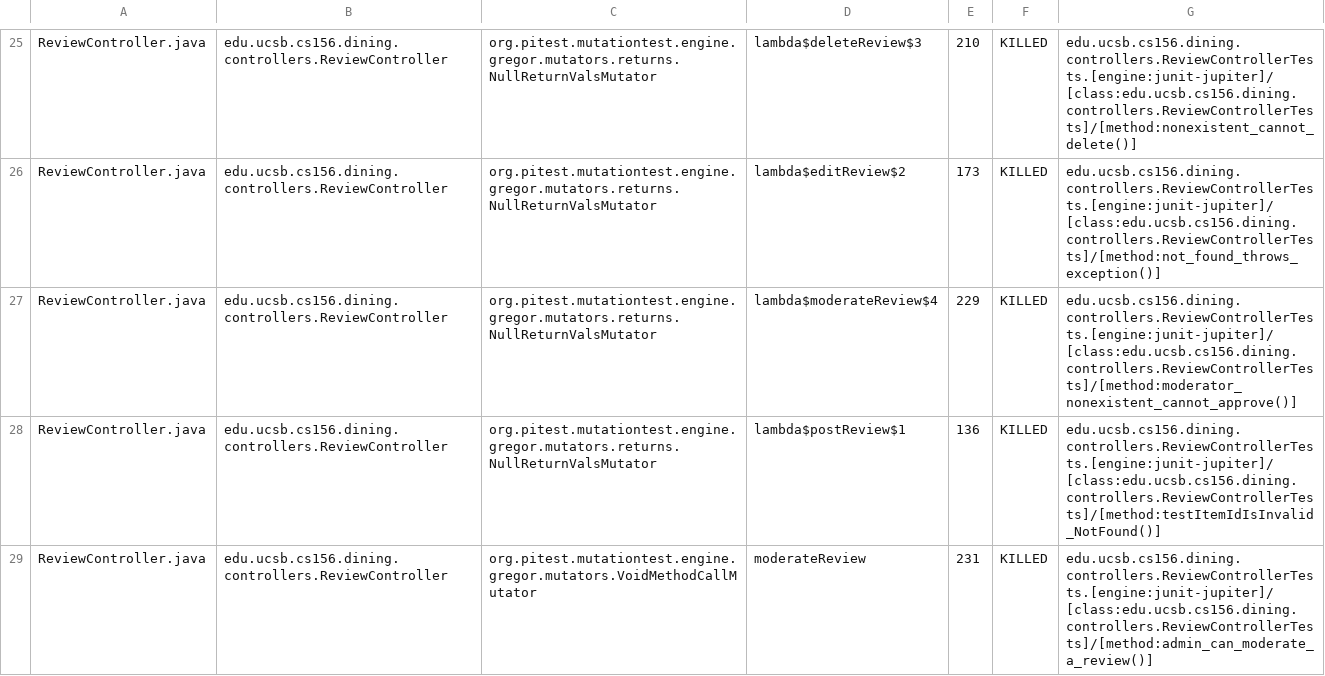
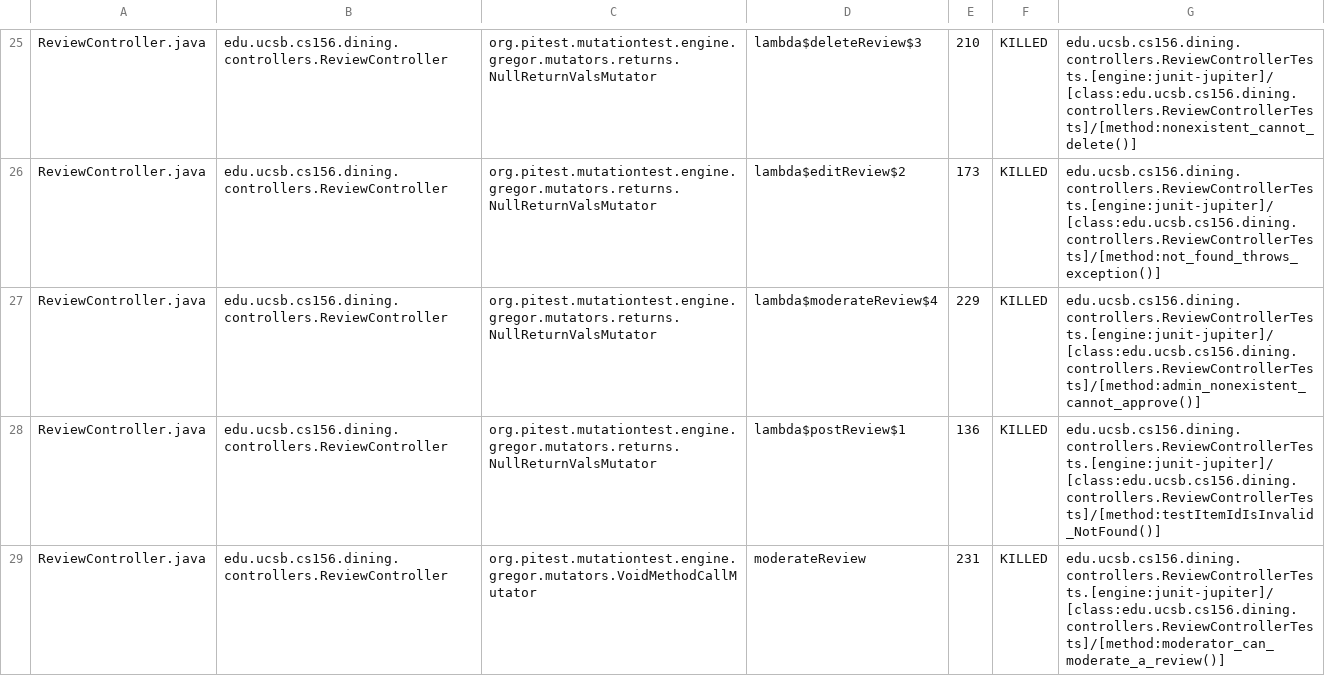
Before and after one commit to ucsb-cs156-f25/proj-dining-f25-08, a CSV file: prs/37/pitest/mutations.csv, drawn as a sheet; only a part is shown, gaps mark what is left out; the diff covers the shown part only.

Commit message:
Deploying to gh-pages from @ ucsb-cs156-f25/proj-dining-f25-08@780b62cdee6a02db22fb224730b4dc23dbc5eb0f 🚀

```diff
--- a/prs/37/pitest/mutations.csv
+++ b/prs/37/pitest/mutations.csv
@@ -26,4 +26,4 @@ ReviewController.java,edu.ucsb.cs156.dining.controllers.ReviewController,org.pit
 ReviewController.java,edu.ucsb.cs156.dining.controllers.ReviewController,org.pitest.mutationtest.engine.gregor.mutators.returns.NullReturnValsMutator,lambda$editReview$2,173,KILLED,edu.ucsb.cs156.dining.controllers.ReviewControllerTests.[engine:junit-jupiter]/[class:edu.ucsb.cs156.dining.controllers.ReviewControllerTests]/[method:not_found_throws_exception()]
-ReviewController.java,edu.ucsb.cs156.dining.controllers.ReviewController,org.pitest.mutationtest.engine.gregor.mutators.returns.NullReturnValsMutator,lambda$moderateReview$4,229,KILLED,edu.ucsb.cs156.dining.controllers.ReviewControllerTests.[engine:junit-jupiter]/[class:edu.ucsb.cs156.dining.controllers.ReviewControllerTests]/[method:moderator_nonexistent_cannot_approve()]
+ReviewController.java,edu.ucsb.cs156.dining.controllers.ReviewController,org.pitest.mutationtest.engine.gregor.mutators.returns.NullReturnValsMutator,lambda$moderateReview$4,229,KILLED,edu.ucsb.cs156.dining.controllers.ReviewControllerTests.[engine:junit-jupiter]/[class:edu.ucsb.cs156.dining.controllers.ReviewControllerTests]/[method:admin_nonexistent_cannot_approve()]
 ReviewController.java,edu.ucsb.cs156.dining.controllers.ReviewController,org.pitest.mutationtest.engine.gregor.mutators.returns.NullReturnValsMutator,lambda$postReview$1,136,KILLED,edu.ucsb.cs156.dining.controllers.ReviewControllerTests.[engine:junit-jupiter]/[class:edu.ucsb.cs156.dining.controllers.ReviewControllerTests]/[method:testItemIdIsInvalid_NotFound()]
-ReviewController.java,edu.ucsb.cs156.dining.controllers.ReviewController,org.pitest.mutationtest.engine.gregor.mutators.VoidMethodCallMutator,moderateReview,231,KILLED,edu.ucsb.cs156.dining.controllers.ReviewControllerTests.[engine:junit-jupiter]/[class:edu.ucsb.cs156.dining.controllers.ReviewControllerTests]/[method:admin_can_moderate_a_review()]
+ReviewController.java,edu.ucsb.cs156.dining.controllers.ReviewController,org.pitest.mutationtest.engine.gregor.mutators.VoidMethodCallMutator,moderateReview,231,KILLED,edu.ucsb.cs156.dining.controllers.ReviewControllerTests.[engine:junit-jupiter]/[class:edu.ucsb.cs156.dining.controllers.ReviewControllerTests]/[method:moderator_can_moderate_a_review()]
```
Also changed, not shown: 16 edited cells elsewhere in this file, 17 other files.
